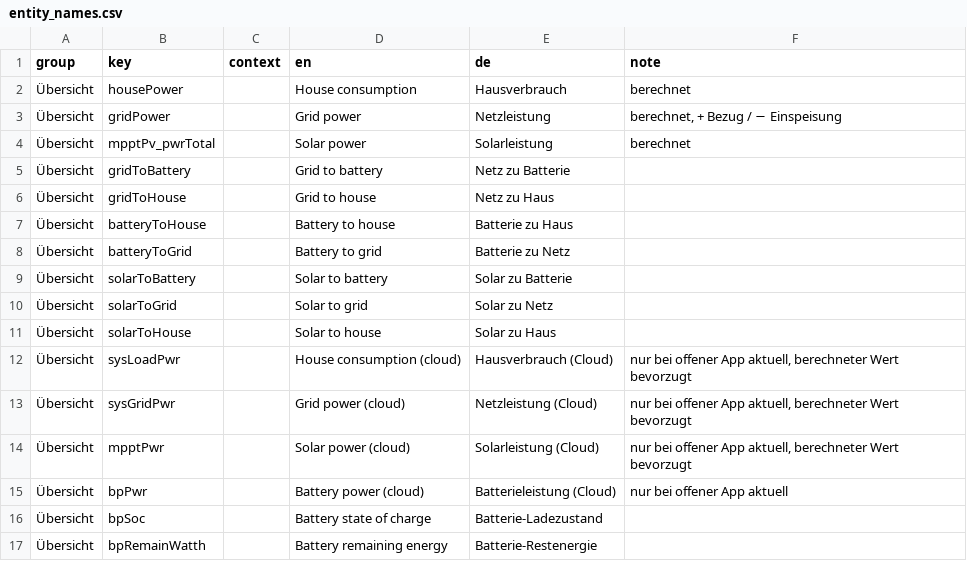
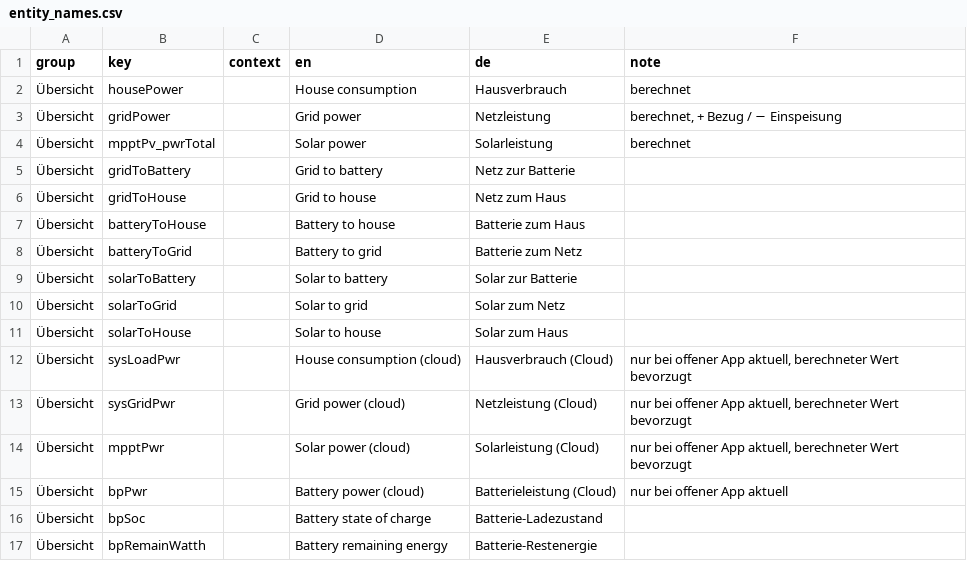
Before and after one commit to niltrip/powerocean, a CSV file: scripts/entity_names.csv, drawn as a sheet; only a part is shown.

```diff
--- a/scripts/entity_names.csv
+++ b/scripts/entity_names.csv
@@ -4,9 +4,9 @@ group;key;context;en;de;note
 Übersicht;mpptPv_pwrTotal;;Solar power;Solarleistung;berechnet
-Übersicht;gridToBattery;;Grid to battery;Netz zu Batterie;
-Übersicht;gridToHouse;;Grid to house;Netz zu Haus;
-Übersicht;batteryToHouse;;Battery to house;Batterie zu Haus;
-Übersicht;batteryToGrid;;Battery to grid;Batterie zu Netz;
-Übersicht;solarToBattery;;Solar to battery;Solar zu Batterie;
-Übersicht;solarToGrid;;Solar to grid;Solar zu Netz;
-Übersicht;solarToHouse;;Solar to house;Solar zu Haus;
+Übersicht;gridToBattery;;Grid to battery;Netz zur Batterie;
+Übersicht;gridToHouse;;Grid to house;Netz zum Haus;
+Übersicht;batteryToHouse;;Battery to house;Batterie zum Haus;
+Übersicht;batteryToGrid;;Battery to grid;Batterie zum Netz;
+Übersicht;solarToBattery;;Solar to battery;Solar zur Batterie;
+Übersicht;solarToGrid;;Solar to grid;Solar zum Netz;
+Übersicht;solarToHouse;;Solar to house;Solar zum Haus;
 Übersicht;sysLoadPwr;;House consumption (cloud);Hausverbrauch (Cloud);nur bei offener App aktuell, berechneter Wert bevorzugt
```
Also changed, not shown: 1 other file.
